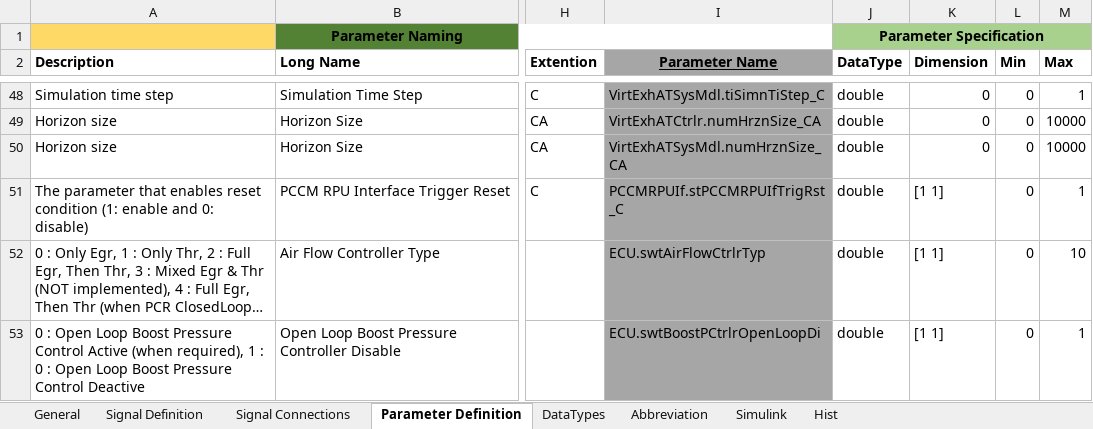
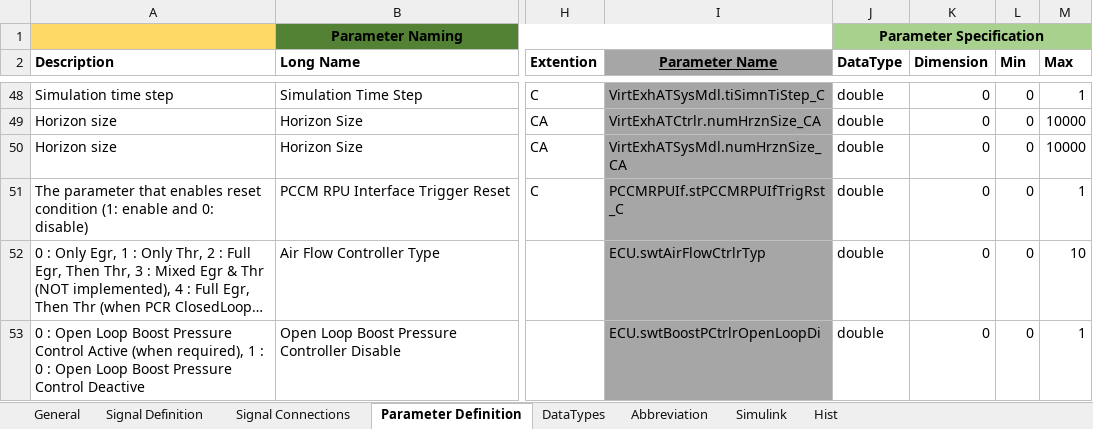
Before and after one commit to eozatay/optitruck_simulator, an Excel workbook: Environment_Specification.xlsm, sheet Parameter Definition, drawn as a sheet; only a part is shown, gaps mark what is left out; long unchanged cells end in …; values as stored, in another font and other column widths than the file's, no borders; charts and pictures not drawn; the diff names each change by its address in the sheet, - before the commit and + after, or states it on an @@ line.

```diff
--- a/Environment_Specification.xlsm (sheet Parameter Definition)
+++ b/Environment_Specification.xlsm (sheet Parameter Definition)
-K51:K53 (Dimension): [1 1]
+K51:K53 (Dimension): 0
```
Also changed, not shown: sheet Signal Definition, charts or pictures.
